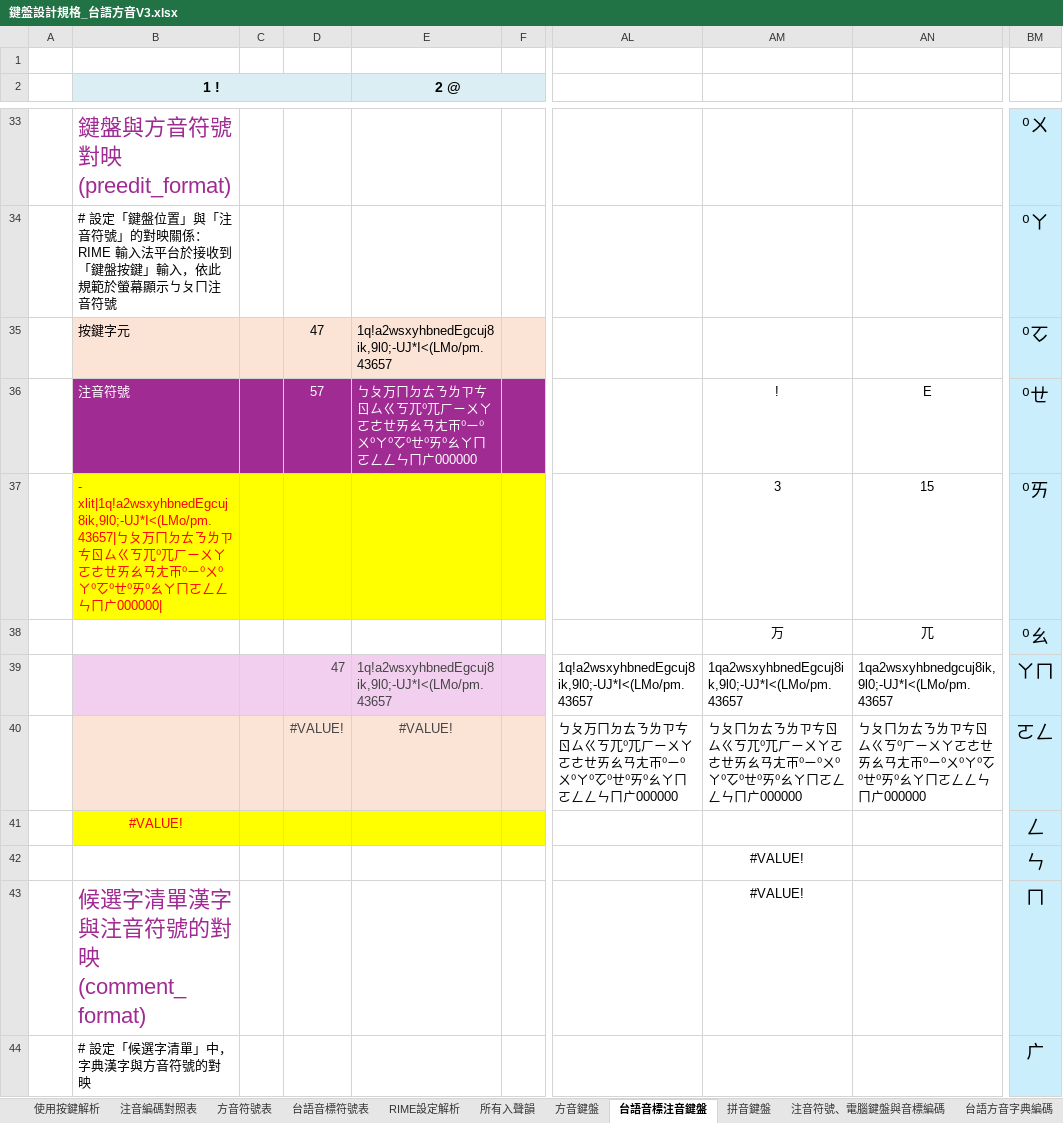
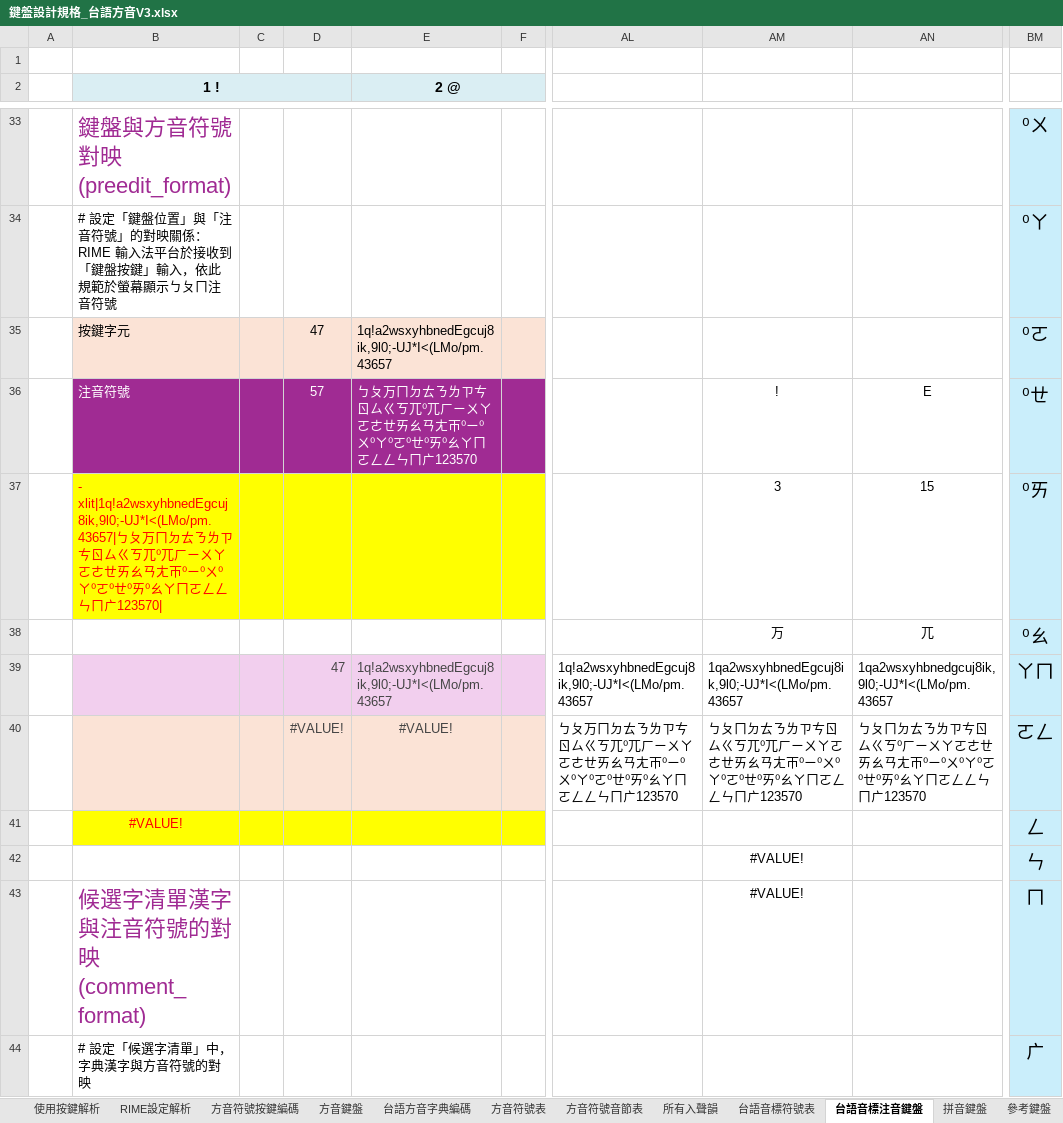
Before and after one commit to AlanJui/rime-tlpa, an Excel workbook: docs/鍵盤設計規格_台語方音V3.xlsx, sheet 台語音標注音鍵盤, drawn as a sheet; only a part is shown, gaps mark what is left out; values as stored, in another font and other column widths than the file's, no borders; the diff covers the shown part only; the diff names each change by its address in the sheet, - before the commit and + after, or states it on an @@ line.

Commit message:
修改注音輸入法【台語音標注音】

```diff
--- a/docs/鍵盤設計規格_台語方音V3.xlsx (sheet 台語音標注音鍵盤)
+++ b/docs/鍵盤設計規格_台語方音V3.xlsx (sheet 台語音標注音鍵盤)
-sheet tab: 注音符號、電腦鍵盤與音標編碼
+sheet tab: 方音符號按鍵編碼
+sheet tab: 方音符號音節表
@@ sheet tab order changed: 使用按鍵解析 | RIME設定解析 | 方音符號按鍵編碼 | 方音鍵盤 | 台語方音字典編碼 | 方音符號表 | 方音符號音節表 | 所有入聲韻 | 台語音標符號表 | 台語音標注音鍵盤 | 拼音鍵盤 | 參考鍵盤 @@
-BM35: ⁰ㆦ
+BM35: ⁰ㄛ
-E36 (2 @): …ㄨ⁰ㄚ⁰ㆦ⁰ㄝ⁰ㄞ⁰ㄠㄚㄇㄛㄥㄥㄣㄇㄬ000000
+E36 (2 @): …ㄨ⁰ㄚ⁰ㄛ⁰ㄝ⁰ㄞ⁰ㄠㄚㄇㄛㄥㄥㄣㄇㄬ123570
-B37 (1 !): …ㄨ⁰ㄚ⁰ㆦ⁰ㄝ⁰ㄞ⁰ㄠㄚㄇㄛㄥㄥㄣㄇㄬ000000|
+B37 (1 !): …ㄨ⁰ㄚ⁰ㄛ⁰ㄝ⁰ㄞ⁰ㄠㄚㄇㄛㄥㄥㄣㄇㄬ123570|
-AL40: …ㄨ⁰ㄚ⁰ㆦ⁰ㄝ⁰ㄞ⁰ㄠㄚㄇㄛㄥㄥㄣㄇㄬ000000
+AL40: …ㄨ⁰ㄚ⁰ㄛ⁰ㄝ⁰ㄞ⁰ㄠㄚㄇㄛㄥㄥㄣㄇㄬ123570
-AM40: …ㄨ⁰ㄚ⁰ㆦ⁰ㄝ⁰ㄞ⁰ㄠㄚㄇㄛㄥㄥㄣㄇㄬ000000
+AM40: …ㄨ⁰ㄚ⁰ㄛ⁰ㄝ⁰ㄞ⁰ㄠㄚㄇㄛㄥㄥㄣㄇㄬ123570
-AN40: …ㄨ⁰ㄚ⁰ㆦ⁰ㄝ⁰ㄞ⁰ㄠㄚㄇㄛㄥㄥㄣㄇㄬ000000
+AN40: …ㄨ⁰ㄚ⁰ㄛ⁰ㄝ⁰ㄞ⁰ㄠㄚㄇㄛㄥㄥㄣㄇㄬ123570
```
Also changed, not shown: 14 edited cells elsewhere in this sheet, sheet 方音符號按鍵編碼, sheet RIME設定解析, sheet 注音編碼對照表, sheet 方音鍵盤, other sheet tabs, formulas that keep their value, 4 other files.
